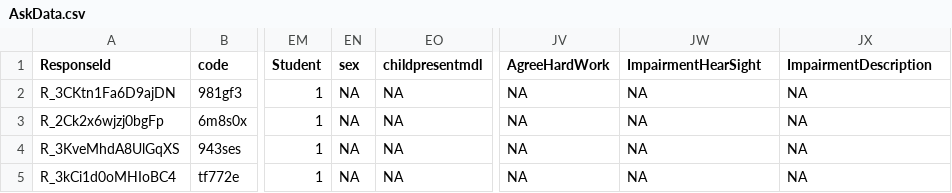
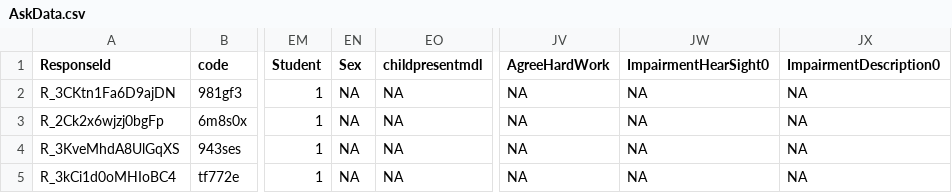
Before and after one commit to ancasticlaru1/CharitySubstitutionExperiment, a CSV file: output/AskData.csv, drawn as a sheet; only a part is shown, gaps mark what is left out; the diff names each change by its address in the sheet, - before the commit and + after, or states it on an @@ line.

```diff
--- a/output/AskData.csv
+++ b/output/AskData.csv
-EN1: sex
+EN1: Sex
-JW1: ImpairmentHearSight
+JW1: ImpairmentHearSight0
-JX1: ImpairmentDescription
+JX1: ImpairmentDescription0
```
Also changed, not shown: 1 other file.
